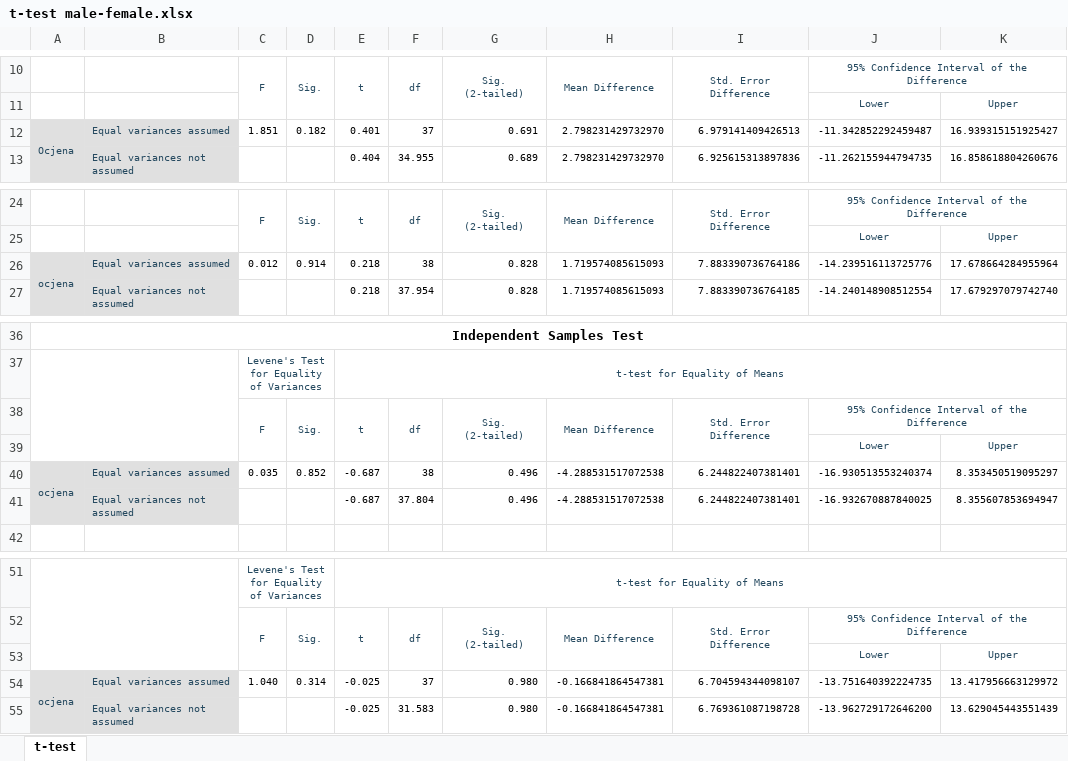
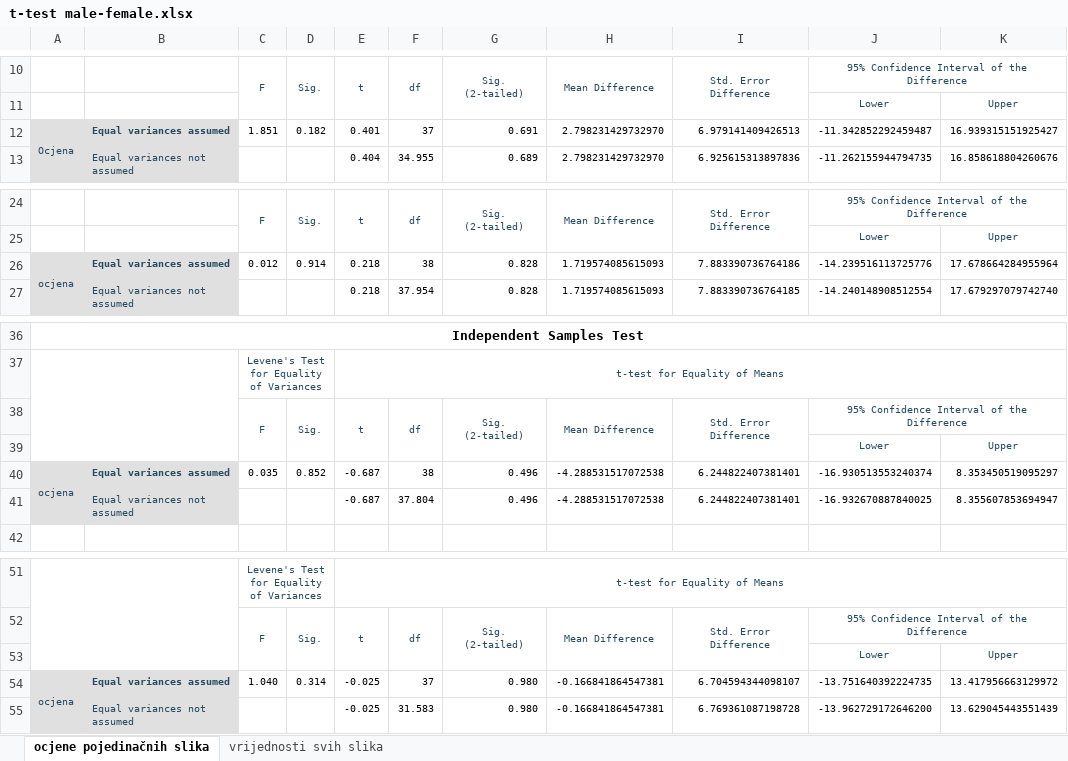
Before and after one commit to e-popovic/masters-thesis, an Excel workbook: analiza podataka/t-test male-female.xlsx, sheet ocjene pojedinačnih slika, drawn as a sheet; only a part is shown, gaps mark what is left out; values as stored, in another font and other column widths than the file's, no borders; the diff names each change by its address in the sheet, - before the commit and + after, or states it on an @@ line.

Commit message:
t-test all images

```diff
--- a/analiza podataka/t-test male-female.xlsx (sheet ocjene pojedinačnih slika)
+++ b/analiza podataka/t-test male-female.xlsx (sheet ocjene pojedinačnih slika)
-sheet tab: t-test
+sheet tab: ocjene pojedinačnih slika
+sheet tab: vrijednosti svih slika
-B12 bold: off
+B12 bold: on
-B26 bold: off
+B26 bold: on
-B40 bold: off
+B40 bold: on
-B54 bold: off
+B54 bold: on
```
